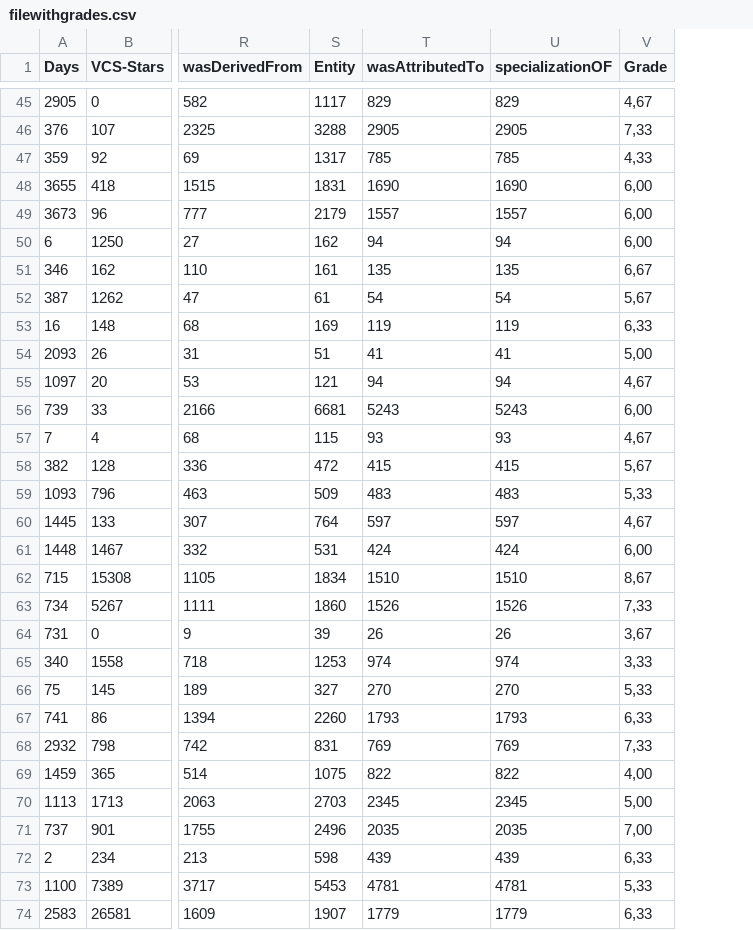
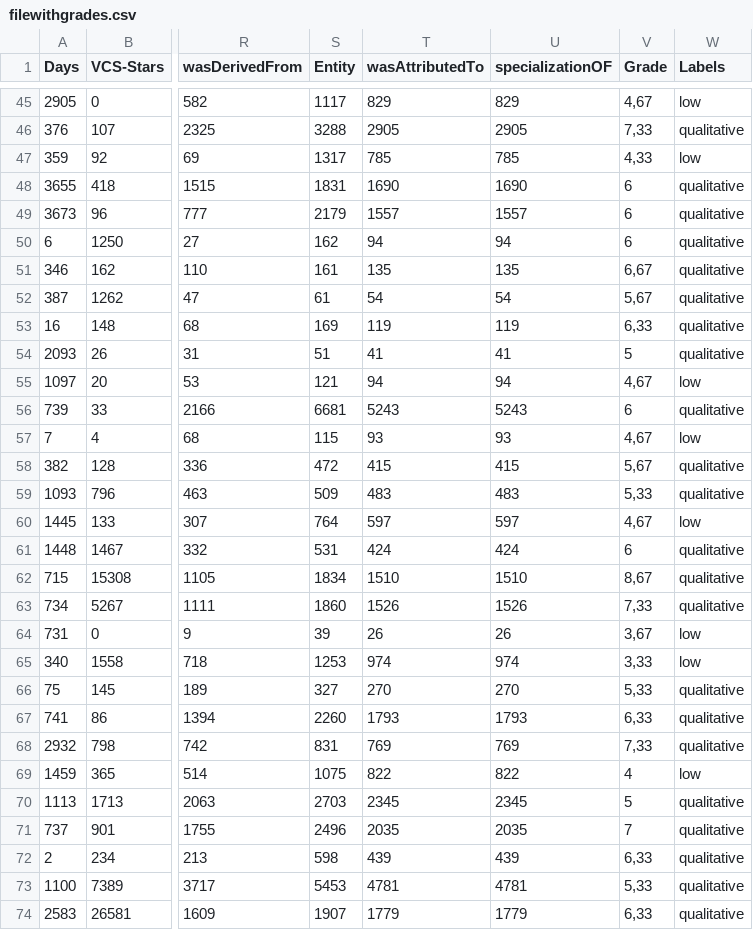
Before and after one commit to Dylienne/PROV-MT-valid, a CSV file: processing/filewithgrades.csv, drawn as a sheet; only a part is shown, gaps mark what is left out; the diff covers the shown part only; the diff names each change by its address in the sheet, - before the commit and + after, or states it on an @@ line.

```diff
--- a/processing/filewithgrades.csv
+++ b/processing/filewithgrades.csv
+column W (Labels), rows 45-74: low | qualitative | low | qualitative | qualitative | qualitative | qualitative | qualitative | qualitative | qualitative | low | qualitative | low | qualitative | qualitative | low | qualitative | qualitative | qualitative | low | low | qualitative | qualitative | qualitative | low | qualitative | qualitative | qualitative | qualitative | qualitative
-V48:V50 (Grade): 6,00
+V48:V50 (Grade): 6
-V54 (Grade): 5,00
+V54 (Grade): 5
-V56 (Grade): 6,00
+V56 (Grade): 6
-V61 (Grade): 6,00
+V61 (Grade): 6
-V69 (Grade): 4,00
+V69 (Grade): 4
-V70 (Grade): 5,00
+V70 (Grade): 5
-V71 (Grade): 7,00
+V71 (Grade): 7
```
Also changed, not shown: 14 edited cells elsewhere in this file, processing/repository data.csv, 1 other file.
